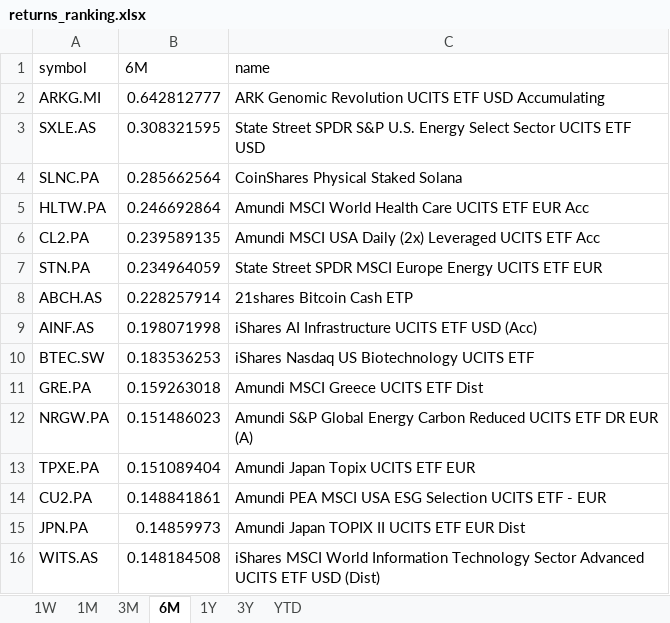
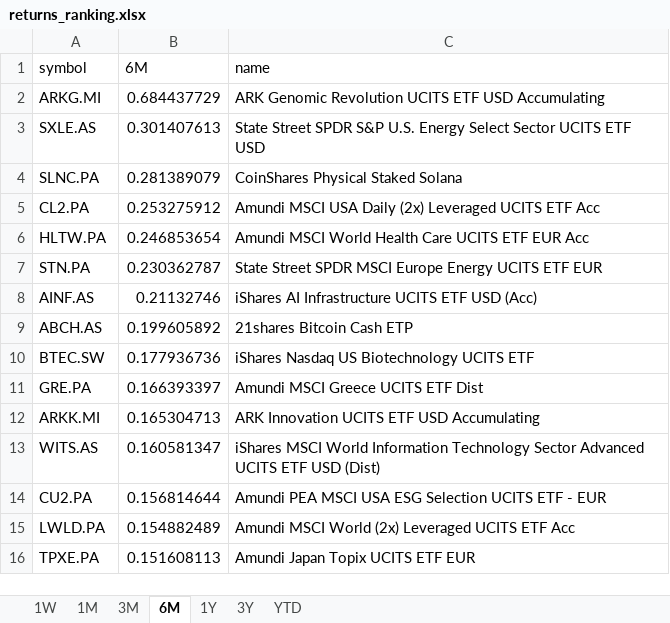
Before and after one commit to laceto/myfinance2, an Excel workbook: data/results/etf/returns_ranking.xlsx, sheet 6M, drawn as a sheet; values as stored, in another font and other column widths than the file's, no borders; removed rows and columns are numbered as before the commit, all else as after; the diff names each change by its address in the sheet, - before the commit and + after, or states it on an @@ line.

```diff
--- a/data/results/etf/returns_ranking.xlsx (sheet 6M)
+++ b/data/results/etf/returns_ranking.xlsx (sheet 6M)
-B2 (6M): 0.642812777
+B2 (6M): 0.684437729
-B3 (6M): 0.308321595
+B3 (6M): 0.301407613
-B4 (6M): 0.285662564
+B4 (6M): 0.281389079
-row 5: HLTW.PA | 0.246692864 | Amundi MSCI World Health Care UCITS ETF EUR Acc
-B5 (6M): 0.239589135
+B5 (6M): 0.253275912
+row 6: HLTW.PA | 0.246853654 | Amundi MSCI World Health Care UCITS ETF EUR Acc
-B7 (6M): 0.234964059
+B7 (6M): 0.230362787
-row 8: ABCH.AS | 0.228257914 | 21shares Bitcoin Cash ETP
-B8 (6M): 0.198071998
+B8 (6M): 0.21132746
+row 9: ABCH.AS | 0.199605892 | 21shares Bitcoin Cash ETP
-B10 (6M): 0.183536253
+B10 (6M): 0.177936736
-B11 (6M): 0.159263018
+B11 (6M): 0.166393397
-row 12: NRGW.PA | 0.151486023 | Amundi S&P Global Energy Carbon Reduced UCITS ETF DR EUR (A)
-row 13: TPXE.PA | 0.151089404 | Amundi Japan Topix UCITS ETF EUR
-row 14: CU2.PA | 0.148841861 | Amundi PEA MSCI USA ESG Selection UCITS ETF - EUR
-row 15: JPN.PA | 0.14859973 | Amundi Japan TOPIX II UCITS ETF EUR Dist
+row 12: ARKK.MI | 0.165304713 | ARK Innovation UCITS ETF USD Accumulating
-B13 (6M): 0.148184508
+B13 (6M): 0.160581347
+row 14: CU2.PA | 0.156814644 | Amundi PEA MSCI USA ESG Selection UCITS ETF - EUR
+row 15: LWLD.PA | 0.154882489 | Amundi MSCI World (2x) Leveraged UCITS ETF Acc
+row 16: TPXE.PA | 0.151608113 | Amundi Japan Topix UCITS ETF EUR
```
Also changed, not shown: sheet 1W, sheet 3M, sheet 1M, sheet 1Y, sheet 3Y, sheet YTD, 2 other files.
